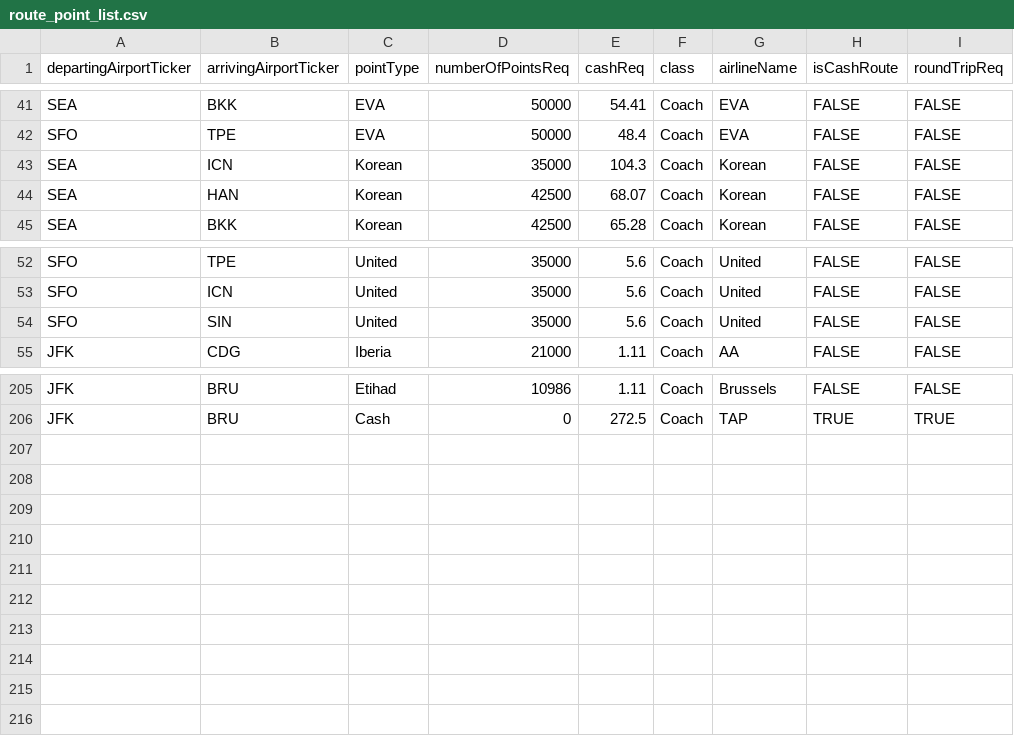
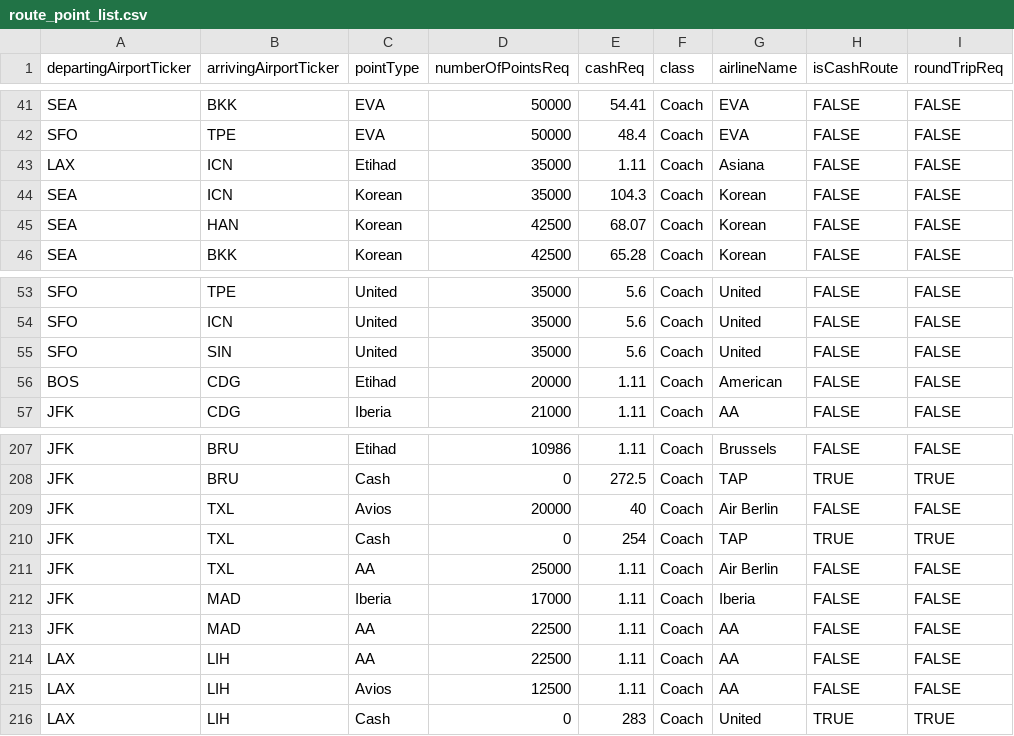
Before and after one commit to Almax/creditTiger, a CSV file: scripts/flightsToPoints/route_point_list.csv, drawn as a sheet; only a part is shown, gaps mark what is left out.

Commit message:
Added 10 more routes. TXL MAD LIH

```diff
--- a/scripts/flightsToPoints/route_point_list.csv
+++ b/scripts/flightsToPoints/route_point_list.csv
@@ -42,2 +42,3 @@ SEA,BKK,EVA,50000,54.41,Coach,EVA,FALSE,FALSE
 SFO,TPE,EVA,50000,48.4,Coach,EVA,FALSE,FALSE
+LAX,ICN,Etihad,35000,1.11,Coach,Asiana,FALSE,FALSE
 SEA,ICN,Korean,35000,104.3,Coach,Korean,FALSE,FALSE
@@ -54,2 +55,3 @@ SFO,ICN,United,35000,5.6,Coach,United,FALSE,FALSE
 SFO,SIN,United,35000,5.6,Coach,United,FALSE,FALSE
+BOS,CDG,Etihad,20000,1.11,Coach,American,FALSE,FALSE
 JFK,CDG,Iberia,21000,1.11,Coach,AA,FALSE,FALSE
@@ -206 +208,9 @@ JFK,BRU,Etihad,10986,1.11,Coach,Brussels,FALSE,FALSE
 JFK,BRU,Cash,0,272.5,Coach,TAP,TRUE,TRUE
+JFK,TXL,Avios,20000,40,Coach,Air Berlin,FALSE,FALSE
+JFK,TXL,Cash,0,254,Coach,TAP,TRUE,TRUE
+JFK,TXL,AA,25000,1.11,Coach,Air Berlin,FALSE,FALSE
+JFK,MAD,Iberia,17000,1.11,Coach,Iberia,FALSE,FALSE
+JFK,MAD,AA,22500,1.11,Coach,AA,FALSE,FALSE
+LAX,LIH,AA,22500,1.11,Coach,AA,FALSE,FALSE
+LAX,LIH,Avios,12500,1.11,Coach,AA,FALSE,FALSE
+LAX,LIH,Cash,0,283,Coach,United,TRUE,TRUE
```
Also changed, not shown: scripts/flightsToPoints/airport_map.csv, 3 other files.
